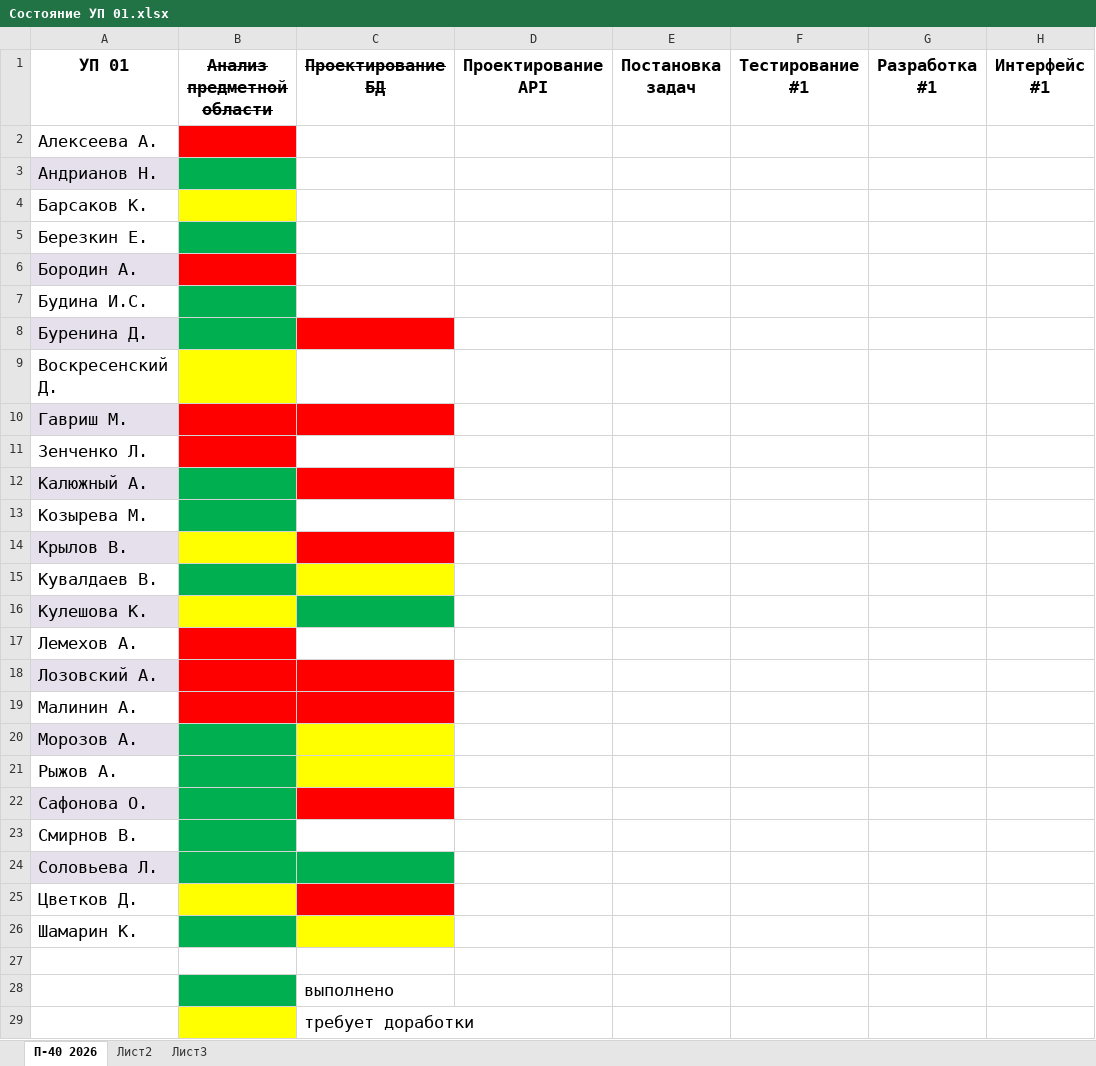
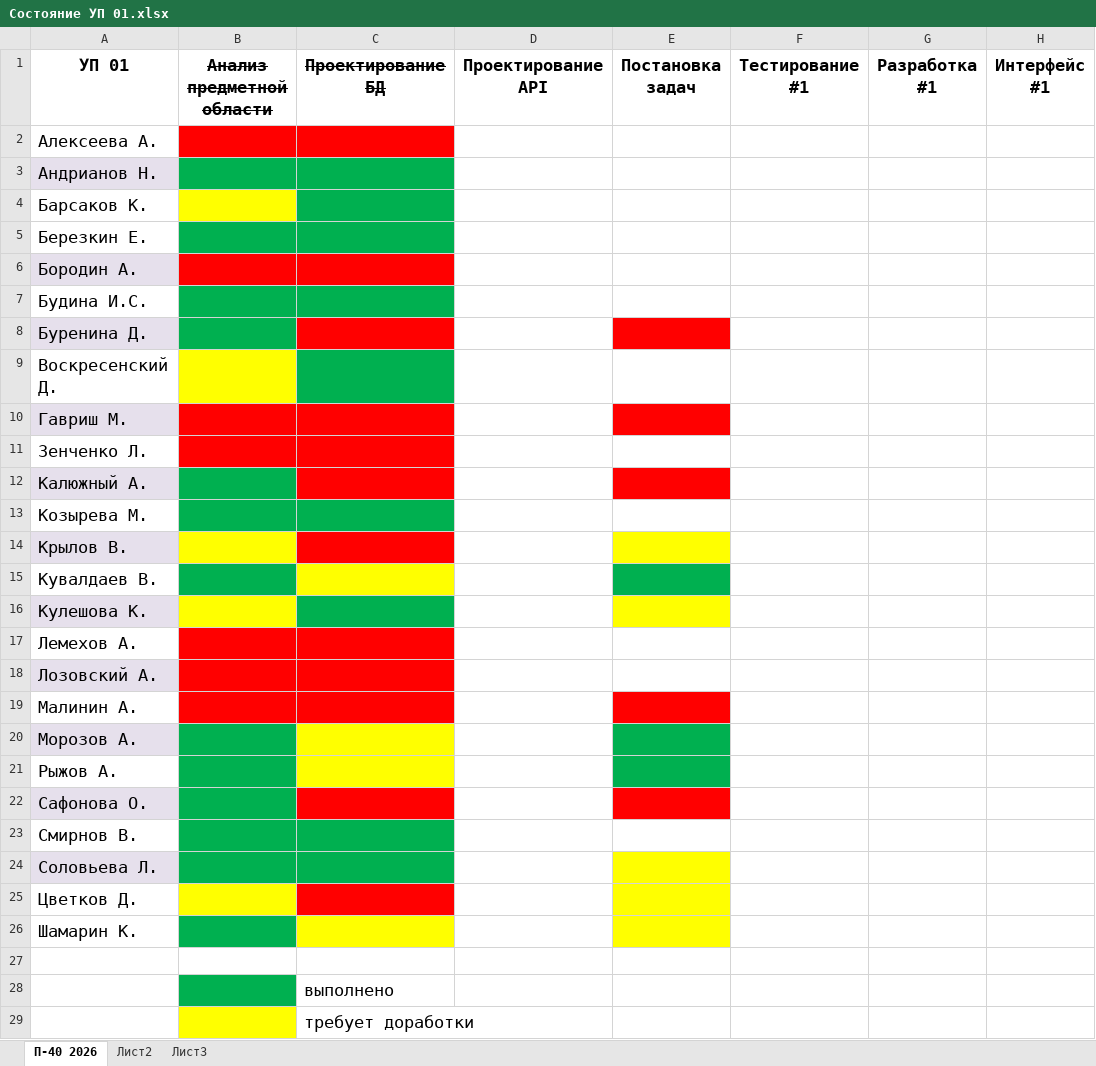
Before and after one commit to testAlexB/testRepo, an Excel workbook: УП П-40 2027/Состояние УП 01.xlsx, sheet П-40 2026, drawn as a sheet; only a part is shown; values as stored, in another font and other column widths than the file's, no borders; the diff names each change by its address in the sheet, - before the commit and + after, or states it on an @@ line.

Commit message:
обновил состояние УП

```diff
--- a/УП П-40 2027/Состояние УП 01.xlsx (sheet П-40 2026)
+++ b/УП П-40 2027/Состояние УП 01.xlsx (sheet П-40 2026)
-C2 fill: none
+C2 fill: #FF0000
-C3:C5 fill: none
+C3:C5 fill: #00B050
-C6 fill: none
+C6 fill: #FF0000
-C7 fill: none
+C7 fill: #00B050
-E8 fill: none
+E8 fill: #FF0000
-C9 fill: none
+C9 fill: #00B050
-E10 fill: none
+E10 fill: #FF0000
-C11 fill: none
+C11 fill: #FF0000
-E12 fill: none
+E12 fill: #FF0000
-C13 fill: none
+C13 fill: #00B050
-E14 fill: none
+E14 fill: #FFFF00
-E15 fill: none
+E15 fill: #00B050
-E16 fill: none
+E16 fill: #FFFF00
-C17 fill: none
+C17 fill: #FF0000
-E19 fill: none
+E19 fill: #FF0000
-E20:E21 fill: none
+E20:E21 fill: #00B050
-E22 fill: none
+E22 fill: #FF0000
-C23 fill: none
+C23 fill: #00B050
-E24:E26 fill: none
+E24:E26 fill: #FFFF00
```
Also changed, not shown: 1 other file.
